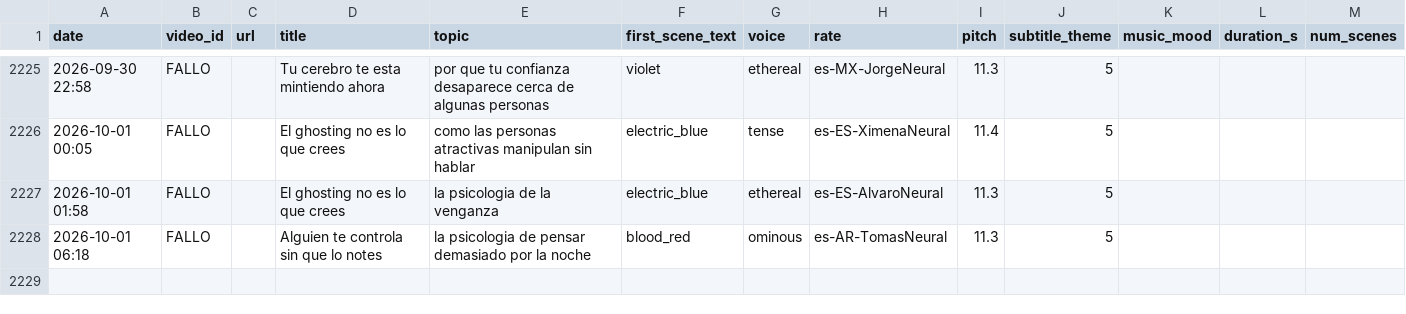
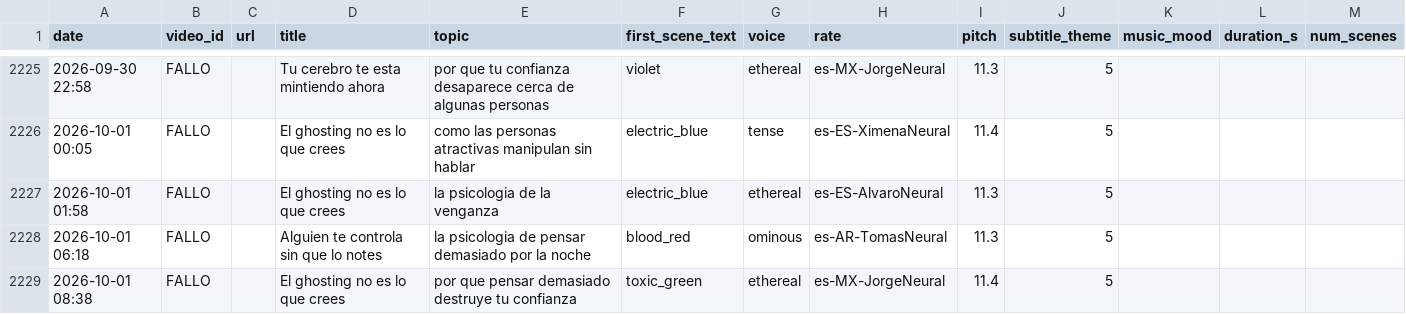
Before and after one commit to mohamedboyauzan1003/auto-youtube, a CSV file: cache/video_log.csv, drawn as a sheet; only a part is shown, gaps mark what is left out; the diff names each change by its address in the sheet, - before the commit and + after, or states it on an @@ line.

```diff
--- a/cache/video_log.csv
+++ b/cache/video_log.csv
+row 2229: 2026-10-01 08:38 | FALLO |  | El ghosting no es lo que crees | por que pensar demasiado destruye tu confianza | toxic_green | ethereal | es-MX-JorgeNeural | 11.4 | 5
```
